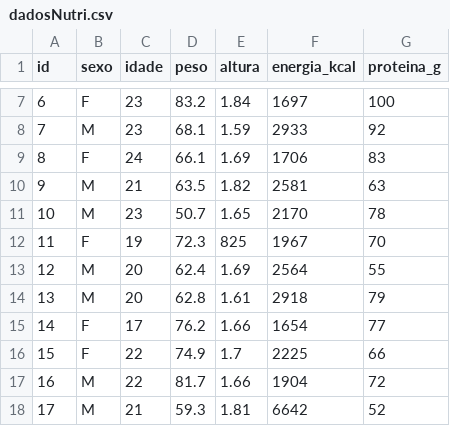
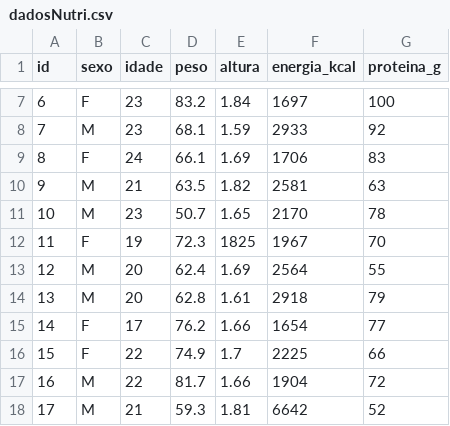
Before and after one commit to VitorZe/Introducao-R-PAE-BioestatisticaNutricao, a CSV file: dados/dadosNutri.csv, drawn as a sheet; only a part is shown, gaps mark what is left out.

Commit message:
ajustando dados

```diff
--- a/dados/dadosNutri.csv
+++ b/dados/dadosNutri.csv
@@ -11,3 +11,3 @@ id,sexo,idade,peso,altura,energia_kcal,proteina_g
 10,M,23,50.7,1.65,2170,78
-11,F,19,72.3,825,1967,70
+11,F,19,72.3,1825,1967,70
 12,M,20,62.4,1.69,2564,55
```
Also changed, not shown: 1 other file.
